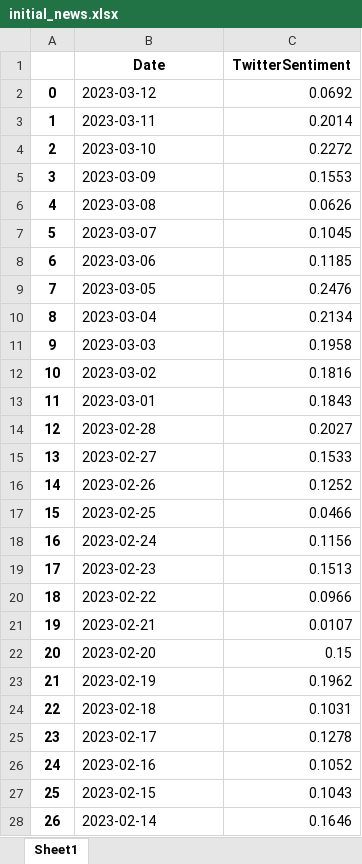
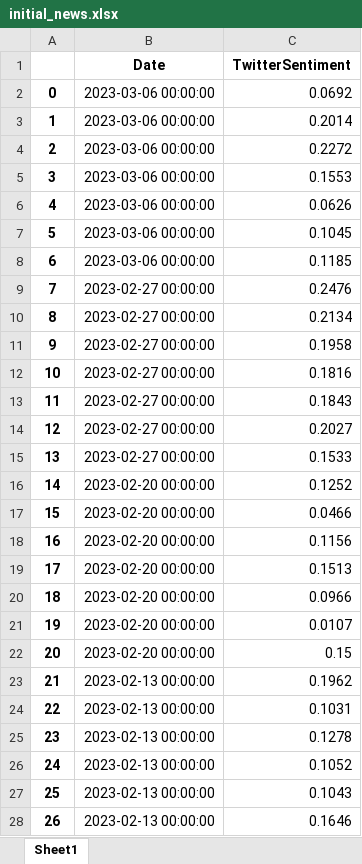
Before and after one commit to webclinic017/StockPricePredictor-eod, an Excel workbook: Excel reports/initial_news.xlsx, sheet Sheet1, drawn as a sheet; only a part is shown; values as stored, in another font and other column widths than the file's, no borders; the diff covers the shown part only; the diff names each change by its address in the sheet, - before the commit and + after, or states it on an @@ line.

```diff
--- a/Excel reports/initial_news.xlsx (sheet Sheet1)
+++ b/Excel reports/initial_news.xlsx (sheet Sheet1)
-B2 (Date): 2023-03-12
+B2 (Date): 2023-03-06 00:00:00
-B3 (Date): 2023-03-11
+B3 (Date): 2023-03-06 00:00:00
-B4 (Date): 2023-03-10
+B4 (Date): 2023-03-06 00:00:00
-B5 (Date): 2023-03-09
+B5 (Date): 2023-03-06 00:00:00
-B6 (Date): 2023-03-08
+B6 (Date): 2023-03-06 00:00:00
-B7 (Date): 2023-03-07
+B7 (Date): 2023-03-06 00:00:00
-B8 (Date): 2023-03-06
+B8 (Date): 2023-03-06 00:00:00
-B9 (Date): 2023-03-05
+B9 (Date): 2023-02-27 00:00:00
-B10 (Date): 2023-03-04
+B10 (Date): 2023-02-27 00:00:00
-B11 (Date): 2023-03-03
+B11 (Date): 2023-02-27 00:00:00
-B12 (Date): 2023-03-02
+B12 (Date): 2023-02-27 00:00:00
-B13 (Date): 2023-03-01
+B13 (Date): 2023-02-27 00:00:00
-B14 (Date): 2023-02-28
+B14 (Date): 2023-02-27 00:00:00
-B15 (Date): 2023-02-27
+B15 (Date): 2023-02-27 00:00:00
-B16 (Date): 2023-02-26
+B16 (Date): 2023-02-20 00:00:00
-B17 (Date): 2023-02-25
+B17 (Date): 2023-02-20 00:00:00
-B18 (Date): 2023-02-24
+B18 (Date): 2023-02-20 00:00:00
-B19 (Date): 2023-02-23
+B19 (Date): 2023-02-20 00:00:00
-B20 (Date): 2023-02-22
+B20 (Date): 2023-02-20 00:00:00
-B21 (Date): 2023-02-21
+B21 (Date): 2023-02-20 00:00:00
-B22 (Date): 2023-02-20
+B22 (Date): 2023-02-20 00:00:00
-B23 (Date): 2023-02-19
+B23 (Date): 2023-02-13 00:00:00
-B24 (Date): 2023-02-18
+B24 (Date): 2023-02-13 00:00:00
-B25 (Date): 2023-02-17
+B25 (Date): 2023-02-13 00:00:00
-B26 (Date): 2023-02-16
+B26 (Date): 2023-02-13 00:00:00
-B27 (Date): 2023-02-15
+B27 (Date): 2023-02-13 00:00:00
-B28 (Date): 2023-02-14
+B28 (Date): 2023-02-13 00:00:00
```
Also changed, not shown: 400 edited cells elsewhere in this sheet, Excel reports/adjusted_df_news.xlsx, Excel reports/tsla sentiment_analysis_final.xlsx, 40 other files.
